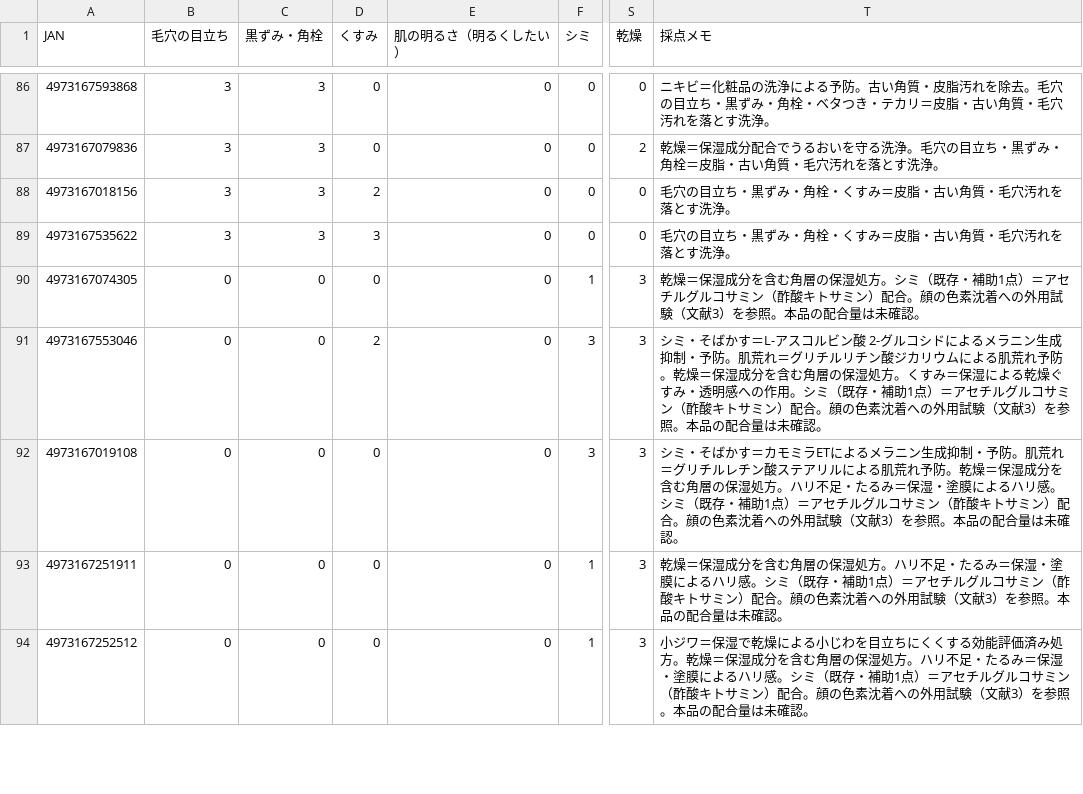
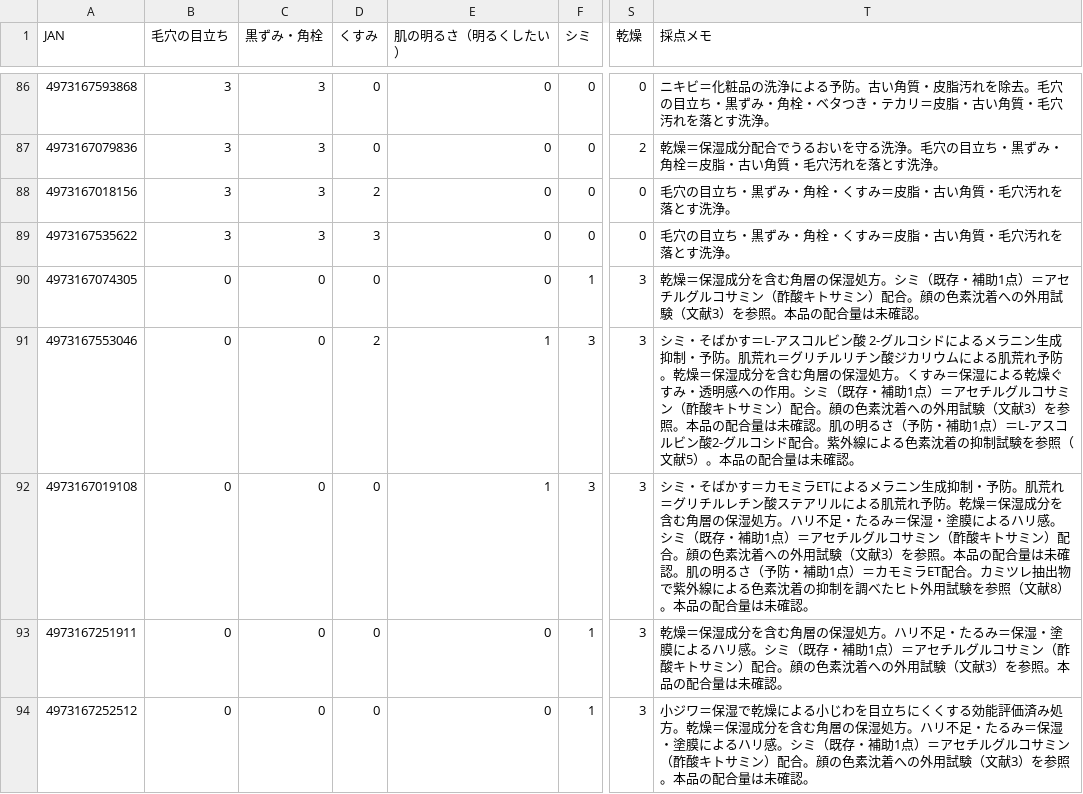
Before and after one commit to 28nznkffck-arch/skincare-optimizer, a CSV file: catalog/scores.csv, drawn as a sheet; only a part is shown, gaps mark what is left out; the diff covers the shown part only; the diff names each change by its address in the sheet, - before the commit and + after, or states it on an @@ line.

Commit message:
Score prevention of UV-induced darkening for skin brightness

```diff
--- a/catalog/scores.csv
+++ b/catalog/scores.csv
-E91:E92 (肌の明るさ（明るくしたい）): 0
+E91:E92 (肌の明るさ（明るくしたい）): 1
-T91 (採点メモ): …未確認。
+T91 (採点メモ): …未確認。肌の明るさ（予防・補助1点）＝L-アスコルビン酸2-グルコシド配合。紫外線による色素沈着の抑制試験を参照（文献5）。本品の配合量は未確認。
-T92 (採点メモ): …未確認。
+T92 (採点メモ): …未確認。肌の明るさ（予防・補助1点）＝カモミラET配合。カミツレ抽出物で紫外線による色素沈着の抑制を調べたヒト外用試験を参照（文献8）。本品の配合量は未確認。
```
Also changed, not shown: 32 edited cells elsewhere in this file, 3 other files.
